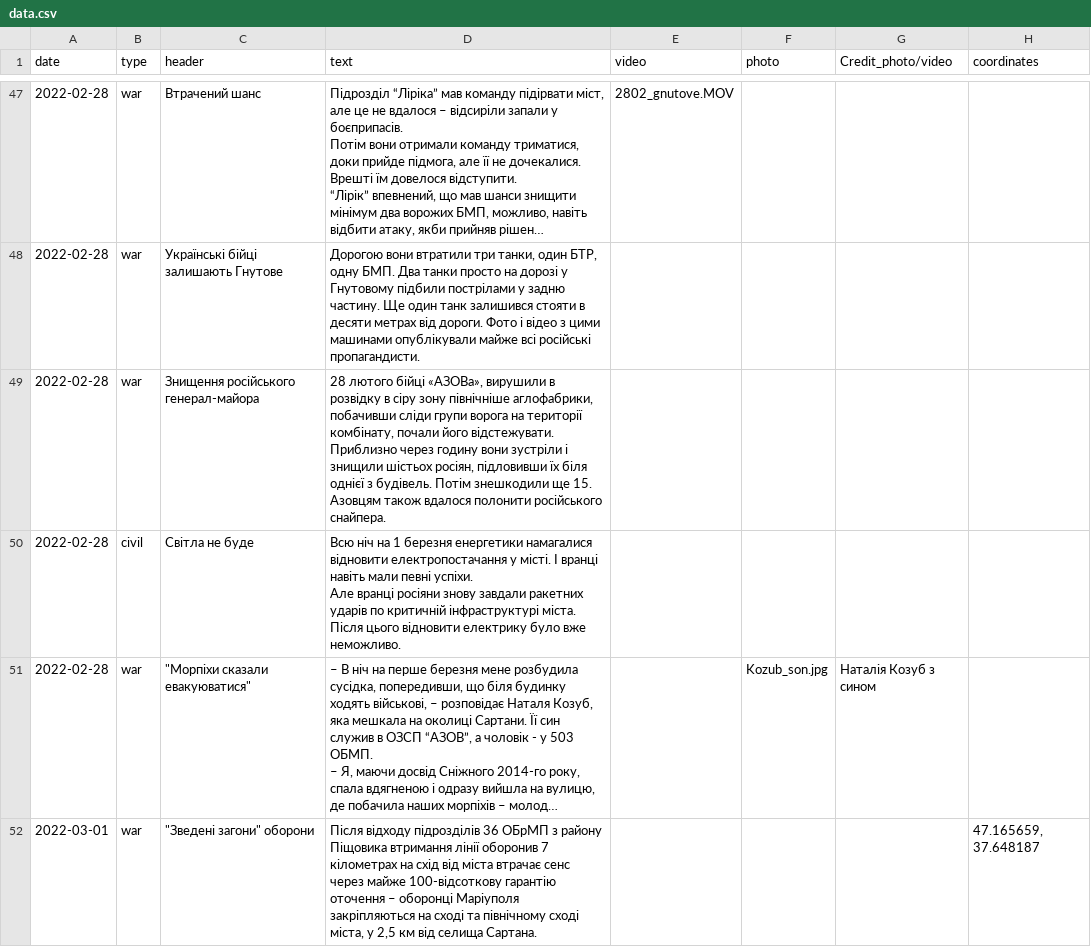
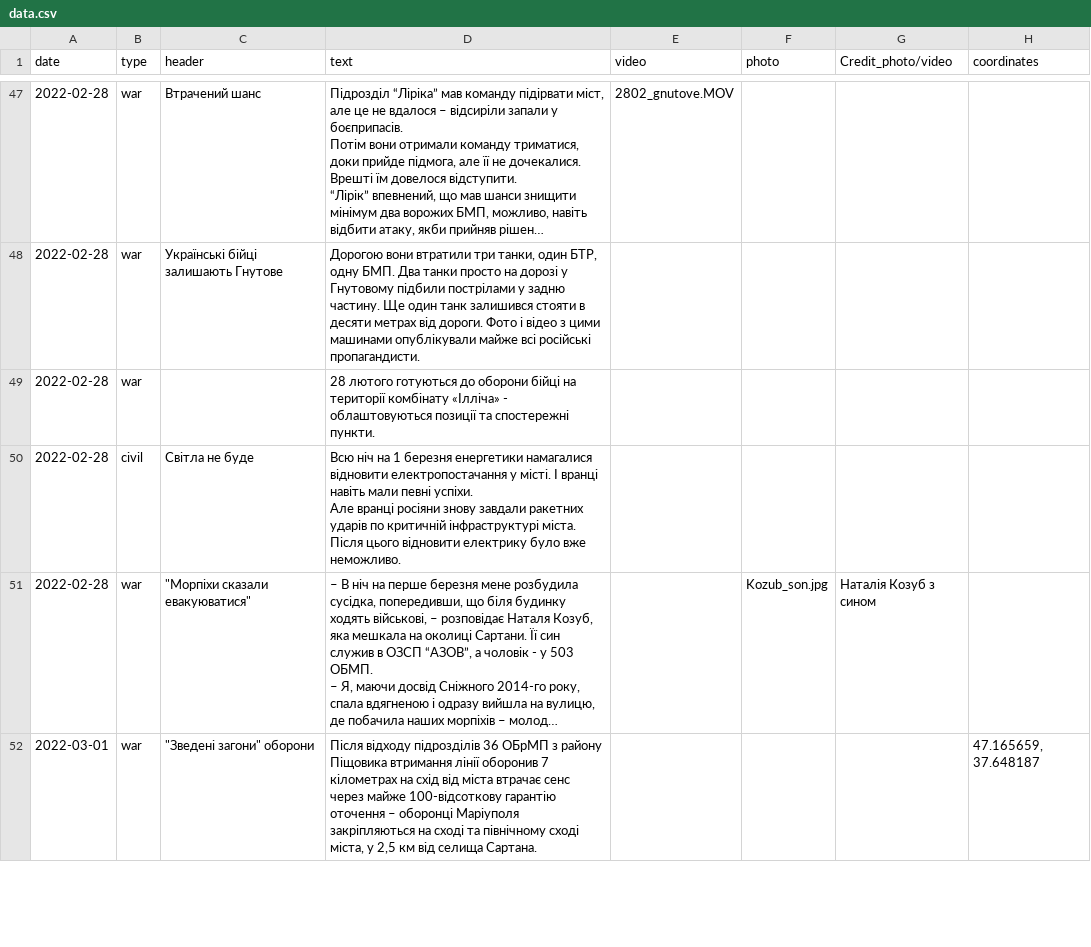
Before and after one commit to HubashovD/project_mariupol_chronicles, a CSV file: data/data.csv, drawn as a sheet; only a part is shown, gaps mark what is left out; long unchanged cells end in …; the diff names each change by its address in the sheet, - before the commit and + after, or states it on an @@ line.

```diff
--- a/data/data.csv
+++ b/data/data.csv
-C49 (header): Знищення російського генерал-майора
+C49 (header): (empty)
-D49 (text): 28 лютого бійці «АЗОВа», вирушили в розвідку в сіру зону північніше аглофабрики, побачивши сліди групи ворога на території комбінату, почали його відстежувати. Приблизно через годину вони зустріли і знищили шістьох росіян, підловивши їх біля однієї з будівель. Потім знешкодили ще 15. Азовцям також вдалося полонити російського снайпера.
+D49 (text): 28 лютого готуються до оборони бійці на території комбінату «Ілліча» - облаштовуються позиції та спостережні пункти.
```
Also changed, not shown: data/scenario.csv.
